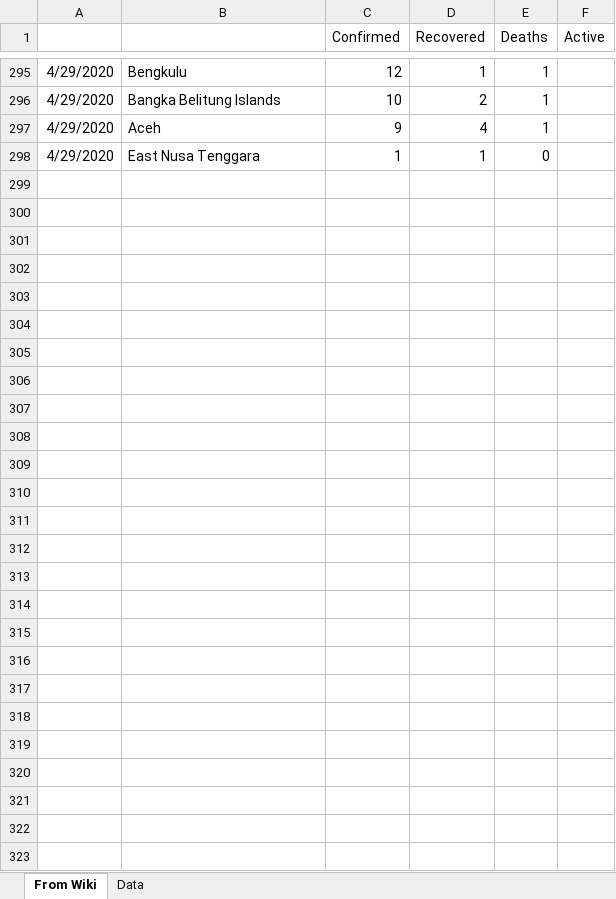
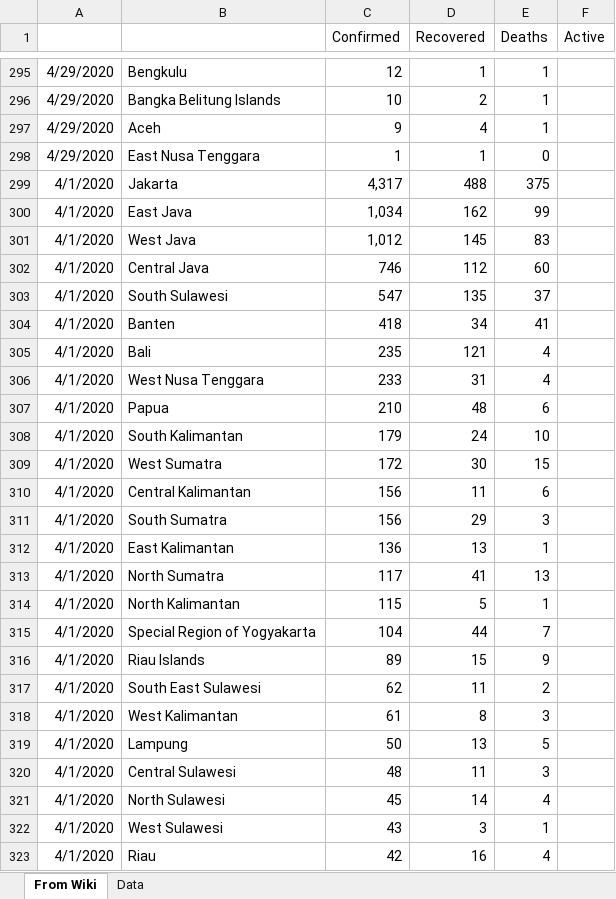
Before and after one commit to mahamfkhan/covid-analytics, an Excel workbook: data/covid_data/indonesia/Indonesia case numbers.xlsx, sheet From Wiki, drawn as a sheet; only a part is shown, gaps mark what is left out; values as stored, in another font and other column widths than the file's, no borders; charts and pictures not drawn; the diff names each change by its address in the sheet, - before the commit and + after, or states it on an @@ line.

Commit message:
may 1 indonesia

```diff
--- a/data/covid_data/indonesia/Indonesia case numbers.xlsx (sheet From Wiki)
+++ b/data/covid_data/indonesia/Indonesia case numbers.xlsx (sheet From Wiki)
+row 299: 4/1/2020 | Jakarta | 4,317 | 488 | 375
+row 300: 4/1/2020 | East Java | 1,034 | 162 | 99
+row 301: 4/1/2020 | West Java | 1,012 | 145 | 83
+row 302: 4/1/2020 | Central Java | 746 | 112 | 60
+row 303: 4/1/2020 | South Sulawesi | 547 | 135 | 37
+row 304: 4/1/2020 | Banten | 418 | 34 | 41
+row 305: 4/1/2020 | Bali | 235 | 121 | 4
+row 306: 4/1/2020 | West Nusa Tenggara | 233 | 31 | 4
+row 307: 4/1/2020 | Papua | 210 | 48 | 6
+row 308: 4/1/2020 | South Kalimantan | 179 | 24 | 10
+row 309: 4/1/2020 | West Sumatra | 172 | 30 | 15
+row 310: 4/1/2020 | Central Kalimantan | 156 | 11 | 6
+row 311: 4/1/2020 | South Sumatra | 156 | 29 | 3
+row 312: 4/1/2020 | East Kalimantan | 136 | 13 | 1
+row 313: 4/1/2020 | North Sumatra | 117 | 41 | 13
+row 314: 4/1/2020 | North Kalimantan | 115 | 5 | 1
+row 315: 4/1/2020 | Special Region of Yogyakarta | 104 | 44 | 7
+row 316: 4/1/2020 | Riau Islands | 89 | 15 | 9
+row 317: 4/1/2020 | South East Sulawesi | 62 | 11 | 2
+row 318: 4/1/2020 | West Kalimantan | 61 | 8 | 3
+row 319: 4/1/2020 | Lampung | 50 | 13 | 5
+row 320: 4/1/2020 | Central Sulawesi | 48 | 11 | 3
+row 321: 4/1/2020 | North Sulawesi | 45 | 14 | 4
+row 322: 4/1/2020 | West Sulawesi | 43 | 3 | 1
+row 323: 4/1/2020 | Riau | 42 | 16 | 4
```
